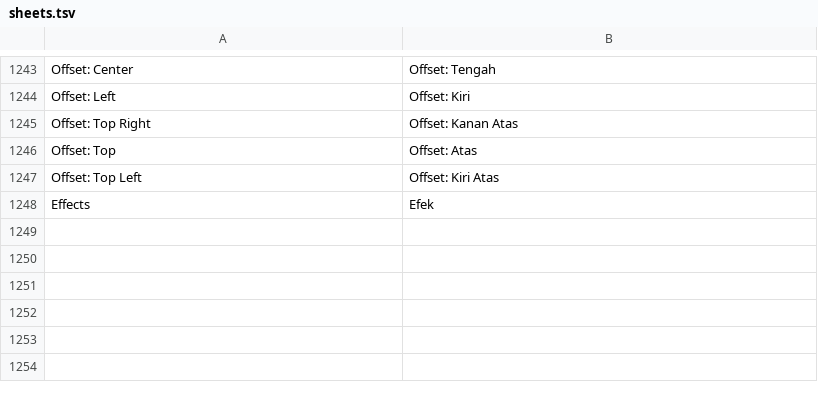
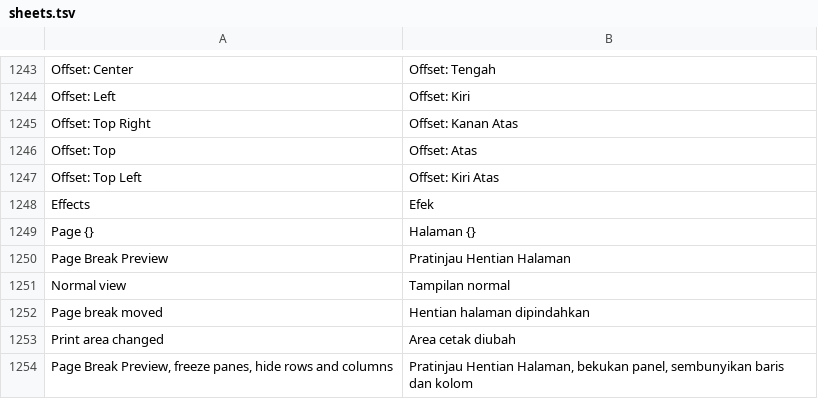
Before and after one commit to dzulfikar08/kantor, a TSV file: crates/kantor_ui/i18n/sheets.tsv, drawn as a sheet; only a part is shown, gaps mark what is left out; the diff names each change by its address in the sheet, - before the commit and + after, or states it on an @@ line.

Commit message:
Sheets: Page Break Preview (pages, breaks and print area dragged); CF editor for data bar settings and icon set thresholds and icons

```diff
--- a/crates/kantor_ui/i18n/sheets.tsv
+++ b/crates/kantor_ui/i18n/sheets.tsv
+row 1249: Page {} | Halaman {}
+row 1250: Page Break Preview | Pratinjau Hentian Halaman
+row 1251: Normal view | Tampilan normal
+row 1252: Page break moved | Hentian halaman dipindahkan
+row 1253: Print area changed | Area cetak diubah
+row 1254: Page Break Preview, freeze panes, hide rows and columns | Pratinjau Hentian Halaman, bekukan panel, sembunyikan baris dan kolom
```
Also changed, not shown: crates/kantor_ui/i18n/kantor.tsv, 17 other files.
